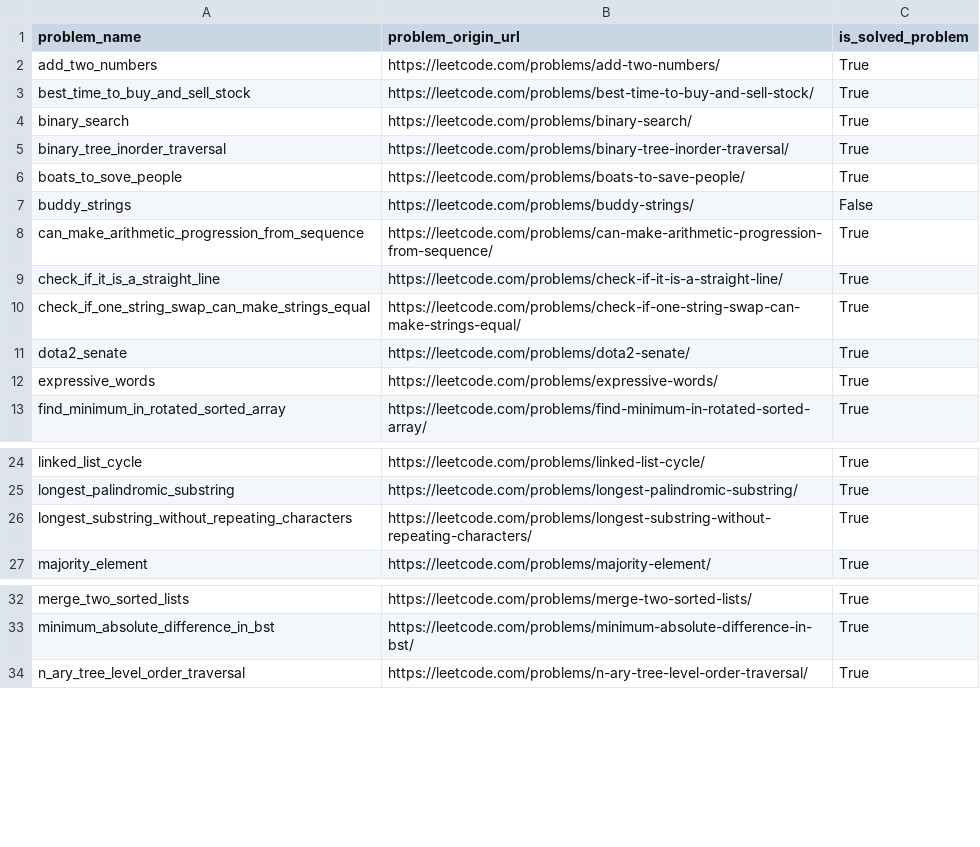
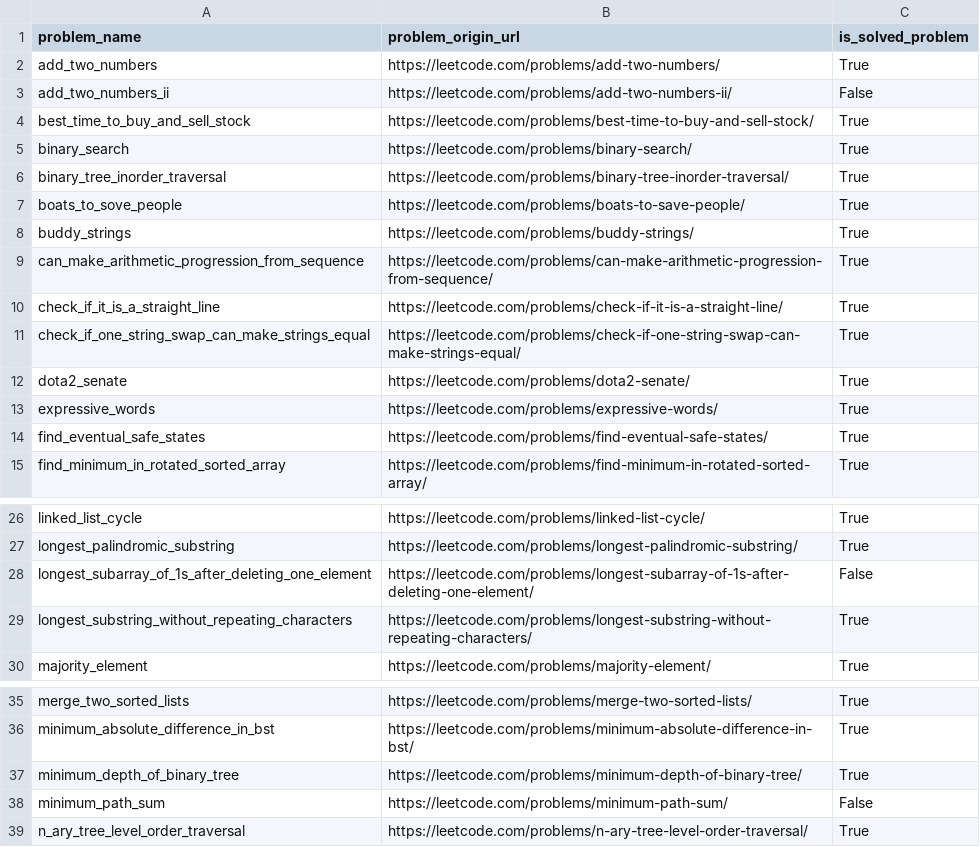
Before and after one commit to DushnoAndTochka/solutions_algorithmic_problems, a CSV file: solved_problems.csv, drawn as a sheet; only a part is shown, gaps mark what is left out.

Commit message:
Fix solved problems

```diff
--- a/solved_problems.csv
+++ b/solved_problems.csv
@@ -2,2 +2,3 @@ problem_name,problem_origin_url,is_solved_problem
 add_two_numbers,https://leetcode.com/problems/add-two-numbers/,True
+add_two_numbers_ii,https://leetcode.com/problems/add-two-numbers-ii/,False
 best_time_to_buy_and_sell_stock,https://leetcode.com/problems/best-time-to-buy-and-sell-stock/,True
@@ -6,3 +7,3 @@ binary_tree_inorder_traversal,https://leetcode.com/problems/binary-tree-inorder-
 boats_to_sove_people,https://leetcode.com/problems/boats-to-save-people/,True
-buddy_strings,https://leetcode.com/problems/buddy-strings/,False
+buddy_strings,https://leetcode.com/problems/buddy-strings/,True
 can_make_arithmetic_progression_from_sequence,https://leetcode.com/problems/can-make-arithmetic-progression-from-sequence/,True
@@ -12,2 +13,3 @@ dota2_senate,https://leetcode.com/problems/dota2-senate/,True
 expressive_words,https://leetcode.com/problems/expressive-words/,True
+find_eventual_safe_states,https://leetcode.com/problems/find-eventual-safe-states/,True
 find_minimum_in_rotated_sorted_array,https://leetcode.com/problems/find-minimum-in-rotated-sorted-array/,True
@@ -25,2 +27,3 @@ linked_list_cycle,https://leetcode.com/problems/linked-list-cycle/,True
 longest_palindromic_substring,https://leetcode.com/problems/longest-palindromic-substring/,True
+longest_subarray_of_1s_after_deleting_one_element,https://leetcode.com/problems/longest-subarray-of-1s-after-deleting-one-element/,False
 longest_substring_without_repeating_characters,https://leetcode.com/problems/longest-substring-without-repeating-characters/,True
@@ -33,2 +36,4 @@ merge_two_sorted_lists,https://leetcode.com/problems/merge-two-sorted-lists/,Tru
 minimum_absolute_difference_in_bst,https://leetcode.com/problems/minimum-absolute-difference-in-bst/,True
+minimum_depth_of_binary_tree,https://leetcode.com/problems/minimum-depth-of-binary-tree/,True
+minimum_path_sum,https://leetcode.com/problems/minimum-path-sum/,False
 n_ary_tree_level_order_traversal,https://leetcode.com/problems/n-ary-tree-level-order-traversal/,True
```
Also changed, not shown: 1 other file.
